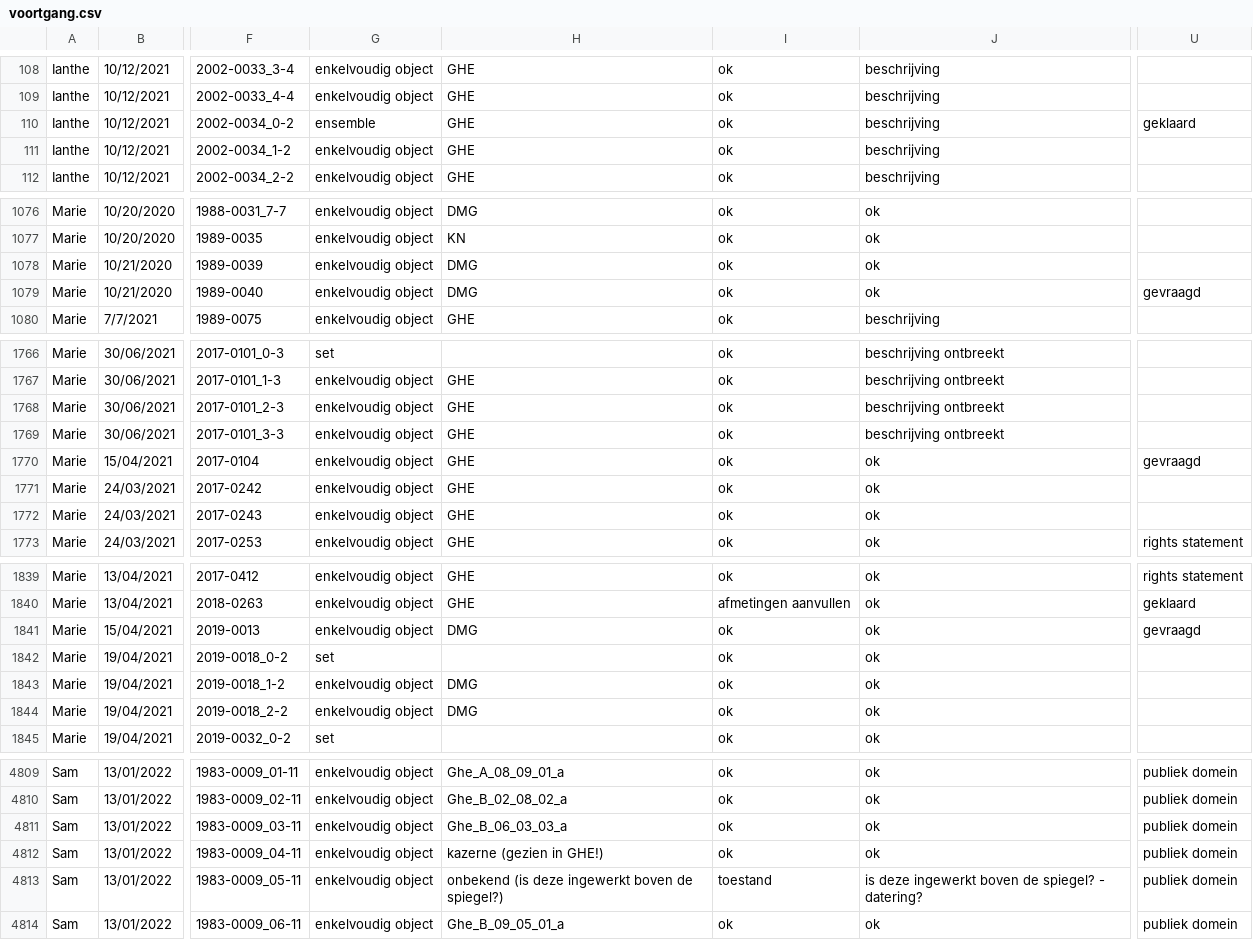
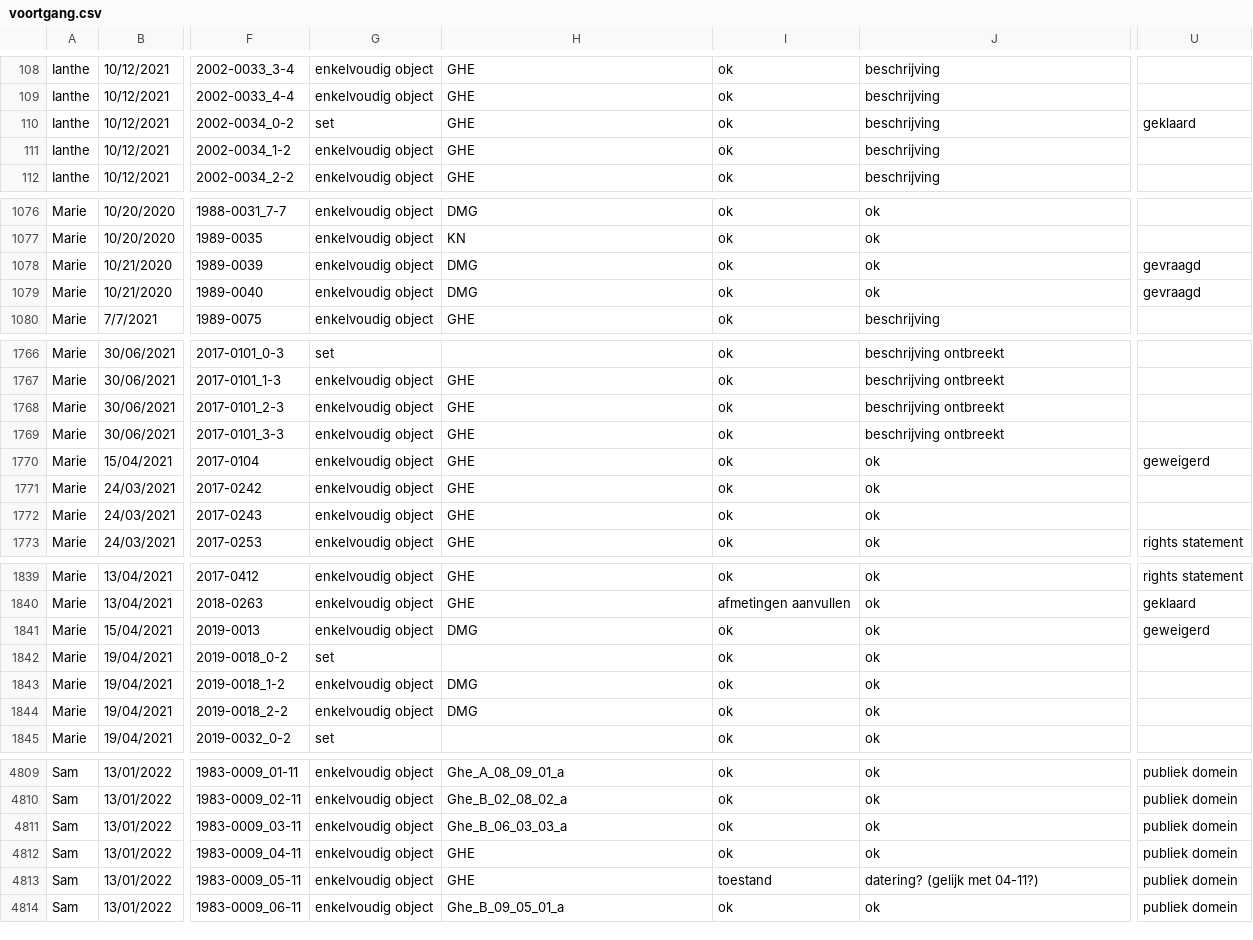
Before and after one commit to DesignMuseumGent/flat-voortgang, a CSV file: voortgang.csv, drawn as a sheet; only a part is shown, gaps mark what is left out; the diff covers the shown part only; the diff names each change by its address in the sheet, - before the commit and + after, or states it on an @@ line.

```diff
--- a/voortgang.csv
+++ b/voortgang.csv
-G110: ensemble
+G110: set
-U1078: (empty)
+U1078: gevraagd
-U1770: gevraagd
+U1770: geweigerd
-U1841: gevraagd
+U1841: geweigerd
-H4812: kazerne (gezien in GHE!)
+H4812: GHE
-H4813: onbekend (is deze ingewerkt boven de spiegel?)
+H4813: GHE
-J4813: is deze ingewerkt boven de spiegel? - datering?
+J4813: datering? (gelijk met 04-11?)
```
Also changed, not shown: 2 added rows and 16 edited cells elsewhere in this file.
